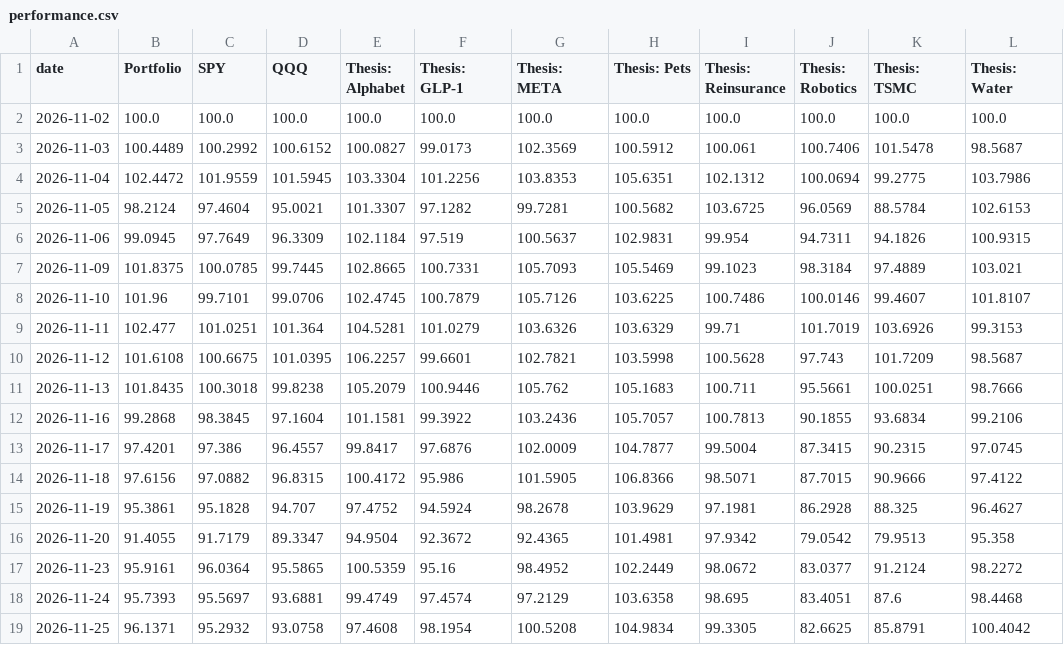
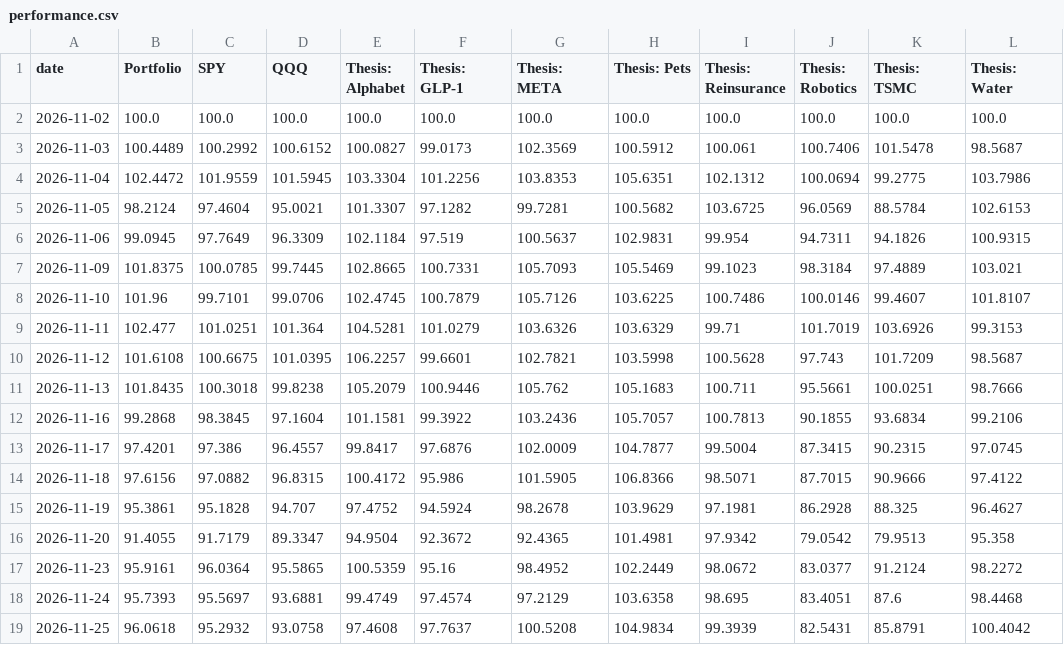
Before and after one commit to Variantviews/Variant-views, a CSV file: data/performance.csv, drawn as a sheet.

```diff
--- a/data/performance.csv
+++ b/data/performance.csv
@@ -18,2 +18,2 @@ date,Portfolio,SPY,QQQ,Thesis: Alphabet,Thesis: GLP-1,Thesis: META,Thesis: Pets,
 2026-11-24,95.7393,95.5697,93.6881,99.4749,97.4574,97.2129,103.6358,98.695,83.4051,87.6,98.4468
-2026-11-25,96.1371,95.2932,93.0758,97.4608,98.1954,100.5208,104.9834,99.3305,82.6625,85.8791,100.4042
+2026-11-25,96.0618,95.2932,93.0758,97.4608,97.7637,100.5208,104.9834,99.3939,82.5431,85.8791,100.4042
```
Also changed, not shown: 1 other file.
